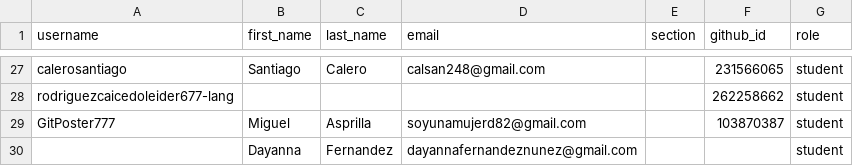
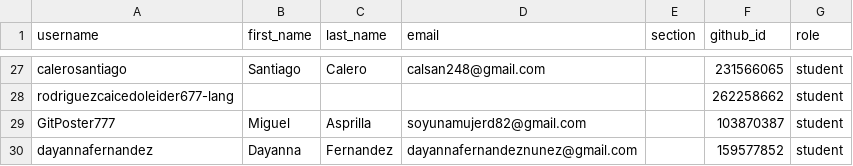
Before and after one commit to UniversidadIcesi-DCSI-BloqueAlgoritmos/classroom50, a CSV file: 2026-2-09830-apo2-g3/roster.csv, drawn as a sheet; only a part is shown, gaps mark what is left out.

Commit message:
[Classroom 50] Sync roster from teams: 2026-2-09830-apo2-g3

```diff
--- a/2026-2-09830-apo2-g3/roster.csv
+++ b/2026-2-09830-apo2-g3/roster.csv
@@ -29,2 +29,2 @@ rodriguezcaicedoleider677-lang,,,,,262258662,student
 GitPoster777,Miguel,Asprilla,soyunamujerd82@gmail.com,,103870387,student
-,Dayanna,Fernandez,dayannafernandeznunez@gmail.com,,,student
+dayannafernandez,Dayanna,Fernandez,dayannafernandeznunez@gmail.com,,159577852,student
```
